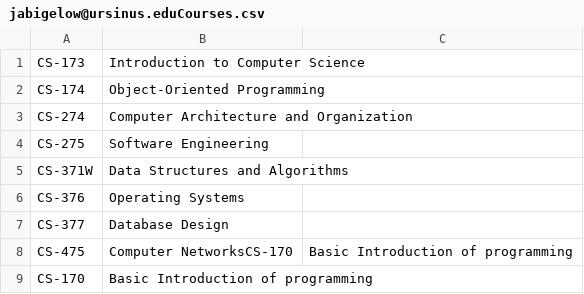
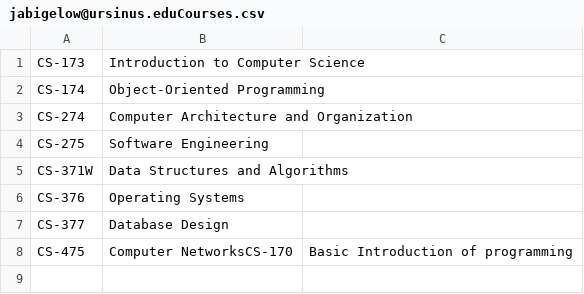
Before and after one commit to itoshikihiro/UniSourceServer, a CSV file: Content/files/jabigelow@ursinus.eduCourses.csv, drawn as a sheet.

Commit message:
Request activity list is done

```diff
--- a/Content/files/jabigelow@ursinus.eduCourses.csv
+++ b/Content/files/jabigelow@ursinus.eduCourses.csv
@@ -8,2 +8 @@ CS-377,Database Design
 CS-475,Computer NetworksCS-170,Basic Introduction of programming
-CS-170,Basic Introduction of programming
```
Also changed, not shown: 6 other files.
